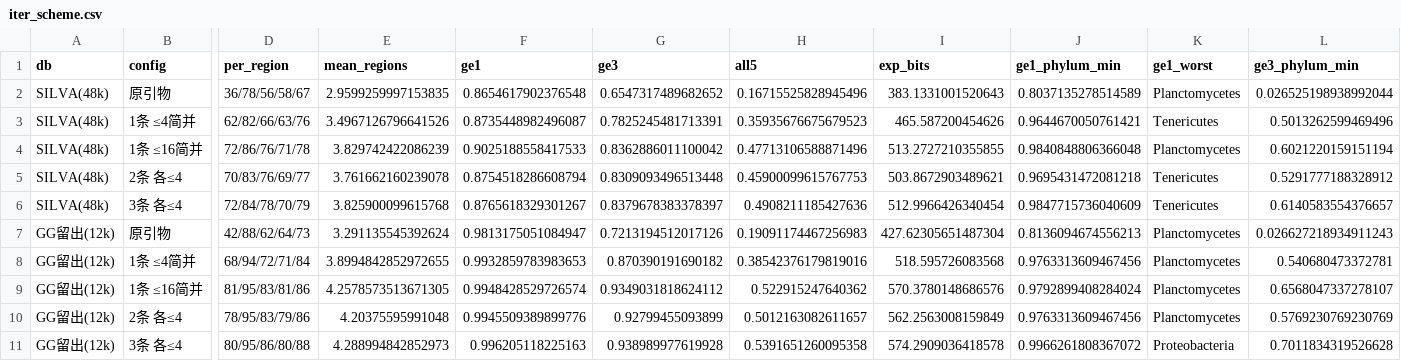
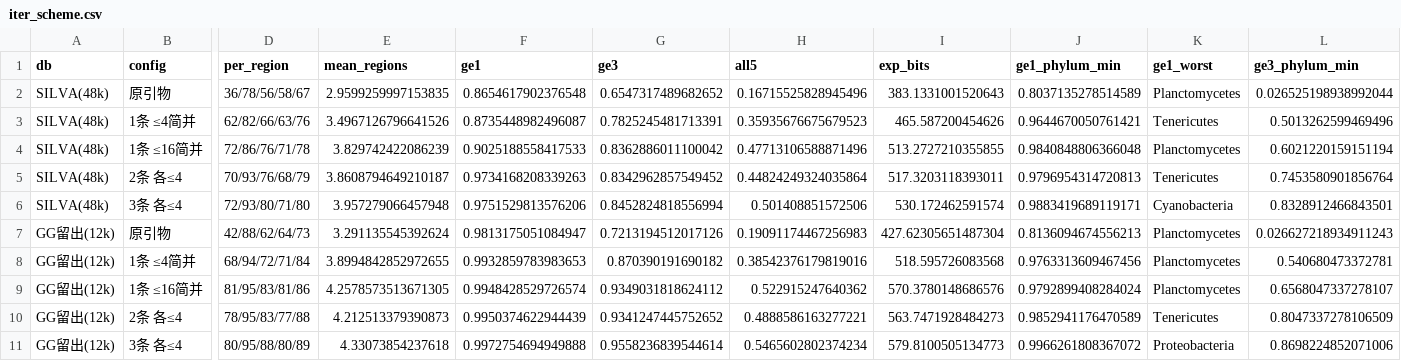
Before and after one commit to wangdang511/16S_5R, a CSV file: docs/primer_design/iter_scheme.csv, drawn as a sheet; only a part is shown, gaps mark what is left out; the diff names each change by its address in the sheet, - before the commit and + after, or states it on an @@ line.

```diff
--- a/docs/primer_design/iter_scheme.csv
+++ b/docs/primer_design/iter_scheme.csv
-D5 (per_region): 70/83/76/69/77
+D5 (per_region): 70/93/76/68/79
-E5 (mean_regions): 3.761662160239078
+E5 (mean_regions): 3.8608794649210187
-F5 (ge1): 0.8754518286608794
+F5 (ge1): 0.9734168208339263
-G5 (ge3): 0.8309093496513448
+G5 (ge3): 0.8342962857549452
-H5 (all5): 0.45900099615767753
+H5 (all5): 0.44824249324035864
-I5 (exp_bits): 503.8672903489621
+I5 (exp_bits): 517.3203118393011
-J5 (ge1_phylum_min): 0.9695431472081218
+J5 (ge1_phylum_min): 0.9796954314720813
-L5 (ge3_phylum_min): 0.5291777188328912
+L5 (ge3_phylum_min): 0.7453580901856764
-D6 (per_region): 72/84/78/70/79
+D6 (per_region): 72/93/80/71/80
-E6 (mean_regions): 3.825900099615768
+E6 (mean_regions): 3.957279066457948
-F6 (ge1): 0.8765618329301267
+F6 (ge1): 0.9751529813576206
-G6 (ge3): 0.8379678383378397
+G6 (ge3): 0.8452824818556994
-H6 (all5): 0.4908211185427636
+H6 (all5): 0.501408851572506
-I6 (exp_bits): 512.9966426340454
+I6 (exp_bits): 530.172462591574
-J6 (ge1_phylum_min): 0.9847715736040609
+J6 (ge1_phylum_min): 0.9883419689119171
-K6 (ge1_worst): Tenericutes
+K6 (ge1_worst): Cyanobacteria
-L6 (ge3_phylum_min): 0.6140583554376657
+L6 (ge3_phylum_min): 0.8328912466843501
-D10 (per_region): 78/95/83/79/86
+D10 (per_region): 78/95/83/77/88
-E10 (mean_regions): 4.20375595991048
+E10 (mean_regions): 4.212513379390873
-F10 (ge1): 0.9945509389899776
+F10 (ge1): 0.9950374622944439
-G10 (ge3): 0.92799455093899
+G10 (ge3): 0.9341247445752652
-H10 (all5): 0.5012163082611657
+H10 (all5): 0.4888586163277221
-I10 (exp_bits): 562.2563008159849
+I10 (exp_bits): 563.7471928484273
-J10 (ge1_phylum_min): 0.9763313609467456
+J10 (ge1_phylum_min): 0.9852941176470589
-K10 (ge1_worst): Planctomycetes
+K10 (ge1_worst): Tenericutes
-L10 (ge3_phylum_min): 0.5769230769230769
+L10 (ge3_phylum_min): 0.8047337278106509
-D11 (per_region): 80/95/86/80/88
+D11 (per_region): 80/95/88/80/89
-E11 (mean_regions): 4.288994842852973
+E11 (mean_regions): 4.33073854237618
-F11 (ge1): 0.996205118225163
+F11 (ge1): 0.9972754694949888
-G11 (ge3): 0.938989977619928
+G11 (ge3): 0.9558236839544614
-H11 (all5): 0.5391651260095358
+H11 (all5): 0.5465602802374234
-I11 (exp_bits): 574.2909036418578
+I11 (exp_bits): 579.8100505134773
-L11 (ge3_phylum_min): 0.7011834319526628
+L11 (ge3_phylum_min): 0.8698224852071006
```
Also changed, not shown: docs/primer_design/iter5R_primers.csv, 21 other files.
